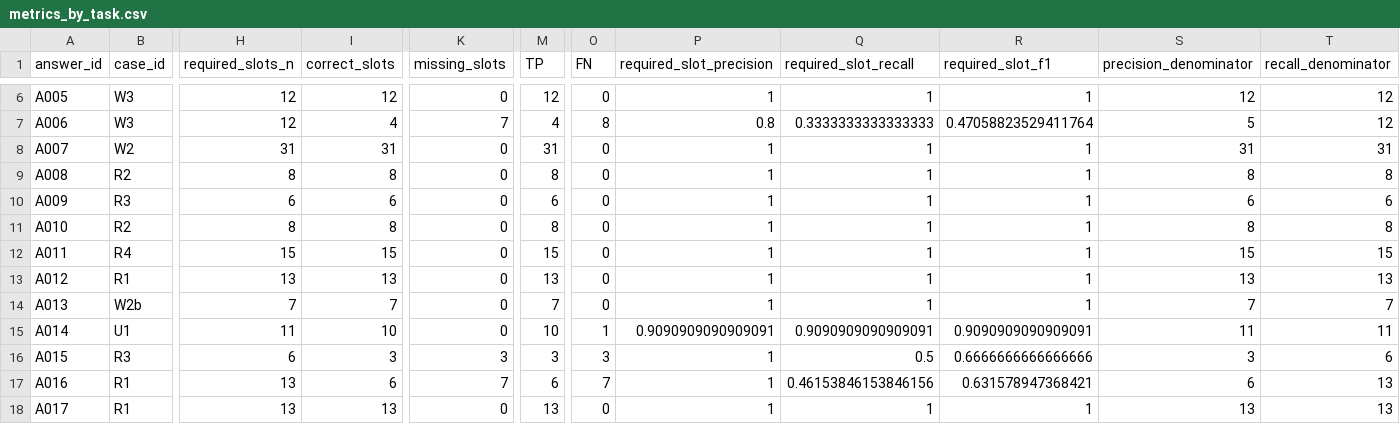
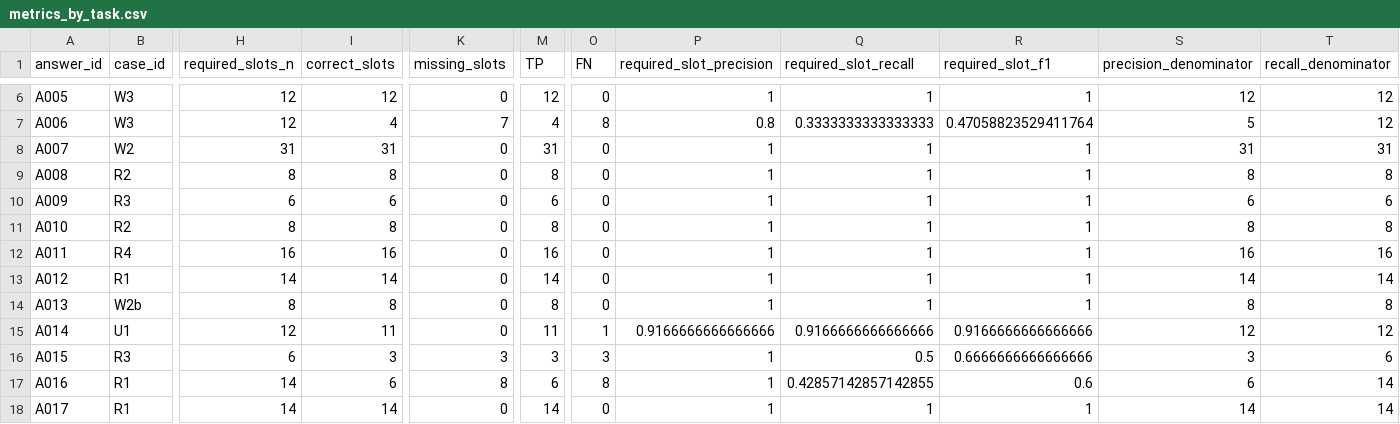
Before and after one commit to hhhhhhguoweiliu-hash/siRNA-GPT, a CSV file: research/2026-10-27_ai_simulated_review/metrics_by_task.csv, drawn as a sheet; only a part is shown, gaps mark what is left out; the diff covers the shown part only; the diff names each change by its address in the sheet, - before the commit and + after, or states it on an @@ line.

Commit message:
eval: recalculate task metrics for 135 slots

```diff
--- a/research/2026-10-27_ai_simulated_review/metrics_by_task.csv
+++ b/research/2026-10-27_ai_simulated_review/metrics_by_task.csv
-H12 (required_slots_n): 15
+H12 (required_slots_n): 16
-I12 (correct_slots): 15
+I12 (correct_slots): 16
-M12 (TP): 15
+M12 (TP): 16
-S12 (precision_denominator): 15
+S12 (precision_denominator): 16
-T12 (recall_denominator): 15
+T12 (recall_denominator): 16
-H13 (required_slots_n): 13
+H13 (required_slots_n): 14
-I13 (correct_slots): 13
+I13 (correct_slots): 14
-M13 (TP): 13
+M13 (TP): 14
-S13 (precision_denominator): 13
+S13 (precision_denominator): 14
-T13 (recall_denominator): 13
+T13 (recall_denominator): 14
-H14 (required_slots_n): 7
+H14 (required_slots_n): 8
-I14 (correct_slots): 7
+I14 (correct_slots): 8
-M14 (TP): 7
+M14 (TP): 8
-S14 (precision_denominator): 7
+S14 (precision_denominator): 8
-T14 (recall_denominator): 7
+T14 (recall_denominator): 8
-H15 (required_slots_n): 11
+H15 (required_slots_n): 12
-I15 (correct_slots): 10
+I15 (correct_slots): 11
-M15 (TP): 10
+M15 (TP): 11
-P15 (required_slot_precision): 0.9090909090909091
+P15 (required_slot_precision): 0.9166666666666666
-Q15 (required_slot_recall): 0.9090909090909091
+Q15 (required_slot_recall): 0.9166666666666666
-R15 (required_slot_f1): 0.9090909090909091
+R15 (required_slot_f1): 0.9166666666666666
-S15 (precision_denominator): 11
+S15 (precision_denominator): 12
-T15 (recall_denominator): 11
+T15 (recall_denominator): 12
-H17:H18 (required_slots_n): 13
+H17:H18 (required_slots_n): 14
-K17 (missing_slots): 7
+K17 (missing_slots): 8
-O17 (FN): 7
+O17 (FN): 8
-Q17 (required_slot_recall): 0.46153846153846156
+Q17 (required_slot_recall): 0.42857142857142855
-R17 (required_slot_f1): 0.631578947368421
+R17 (required_slot_f1): 0.6
-T17:T18 (recall_denominator): 13
+T17:T18 (recall_denominator): 14
-I18 (correct_slots): 13
+I18 (correct_slots): 14
-M18 (TP): 13
+M18 (TP): 14
-S18 (precision_denominator): 13
+S18 (precision_denominator): 14
```
Also changed, not shown: 56 edited cells elsewhere in this file.
